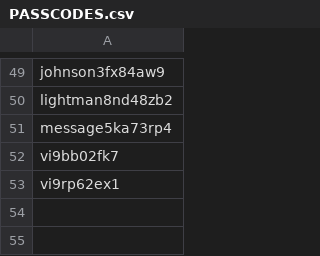
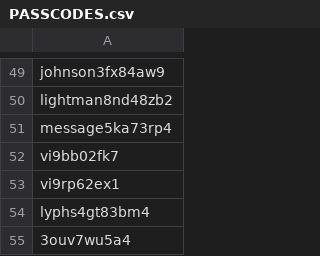
Before and after one commit to szhigunov/ingress-passcodes, a CSV file: passcodes/PASSCODES.csv, drawn as a sheet; only a part is shown, gaps mark what is left out; the diff names each change by its address in the sheet, - before the commit and + after, or states it on an @@ line.

Commit message:
Update ( 2 new passcode)

```diff
--- a/passcodes/PASSCODES.csv
+++ b/passcodes/PASSCODES.csv
+row 54: lyphs4gt83bm4
+row 55: 3ouv7wu5a4
```
